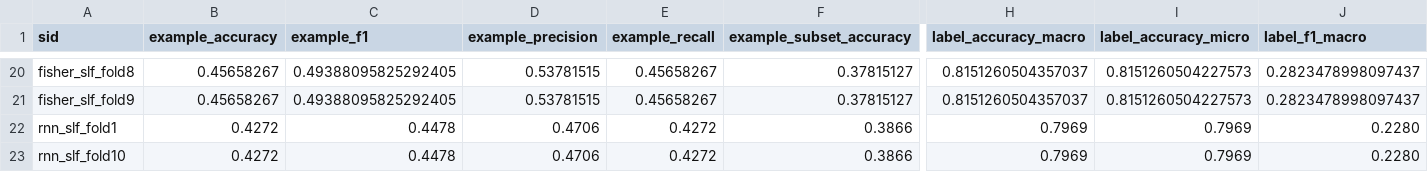
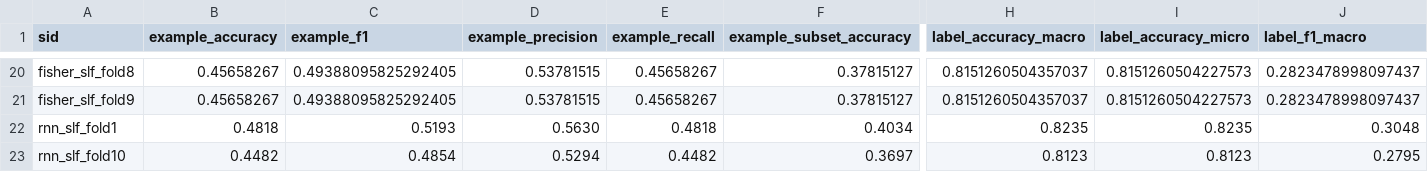
Before and after one commit to yl2019lw/ImPloc, a CSV file: result-paper/agg_slf/result.csv, drawn as a sheet; only a part is shown, gaps mark what is left out; the diff covers the shown part only; the diff names each change by its address in the sheet, - before the commit and + after, or states it on an @@ line.

```diff
--- a/result-paper/agg_slf/result.csv
+++ b/result-paper/agg_slf/result.csv
-B22 (example_accuracy): 0.4272
+B22 (example_accuracy): 0.4818
-C22 (example_f1): 0.4478
+C22 (example_f1): 0.5193
-D22 (example_precision): 0.4706
+D22 (example_precision): 0.5630
-E22 (example_recall): 0.4272
+E22 (example_recall): 0.4818
-F22 (example_subset_accuracy): 0.3866
+F22 (example_subset_accuracy): 0.4034
-H22 (label_accuracy_macro): 0.7969
+H22 (label_accuracy_macro): 0.8235
-I22 (label_accuracy_micro): 0.7969
+I22 (label_accuracy_micro): 0.8235
-J22 (label_f1_macro): 0.2280
+J22 (label_f1_macro): 0.3048
-B23 (example_accuracy): 0.4272
+B23 (example_accuracy): 0.4482
-C23 (example_f1): 0.4478
+C23 (example_f1): 0.4854
-D23 (example_precision): 0.4706
+D23 (example_precision): 0.5294
-E23 (example_recall): 0.4272
+E23 (example_recall): 0.4482
-F23 (example_subset_accuracy): 0.3866
+F23 (example_subset_accuracy): 0.3697
-H23 (label_accuracy_macro): 0.7969
+H23 (label_accuracy_macro): 0.8123
-I23 (label_accuracy_micro): 0.7969
+I23 (label_accuracy_micro): 0.8123
-J23 (label_f1_macro): 0.2280
+J23 (label_f1_macro): 0.2795
```
Also changed, not shown: 111 edited cells elsewhere in this file, result-paper/agg_resnet/result.csv, 3 other files.
